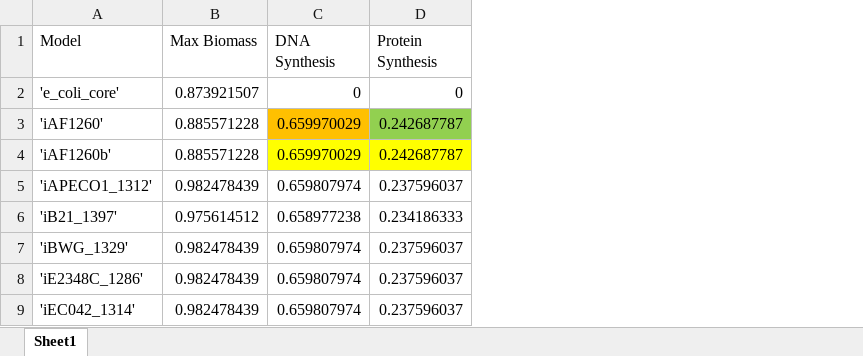
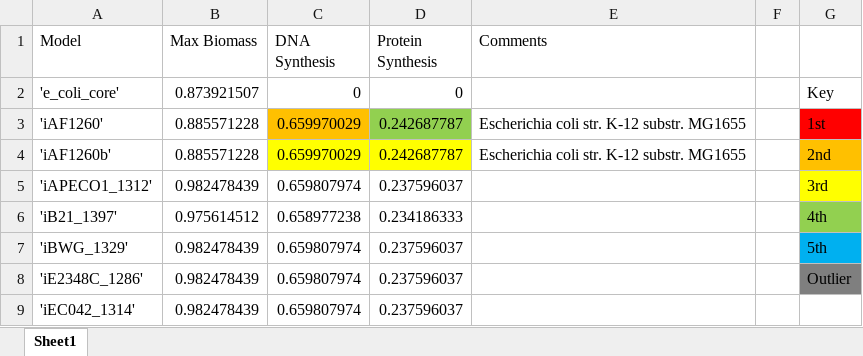
Before and after one commit to StevenSong/CompareEcoli, an Excel workbook: results.xlsx, sheet Sheet1, drawn as a sheet; only a part is shown; values as stored, in another font and other column widths than the file's, no borders; the diff names each change by its address in the sheet, - before the commit and + after, or states it on an @@ line.

Commit message:
Update results.xlsx

```diff
--- a/results.xlsx (sheet Sheet1)
+++ b/results.xlsx (sheet Sheet1)
+column E (Comments), rows 3-4: Escherichia coli str. K-12 substr. MG1655 | Escherichia coli str. K-12 substr. MG1655
+column F, empty
+column G, rows 2-8: Key | 1st | 2nd | 3rd | 4th | 5th | Outlier
```
